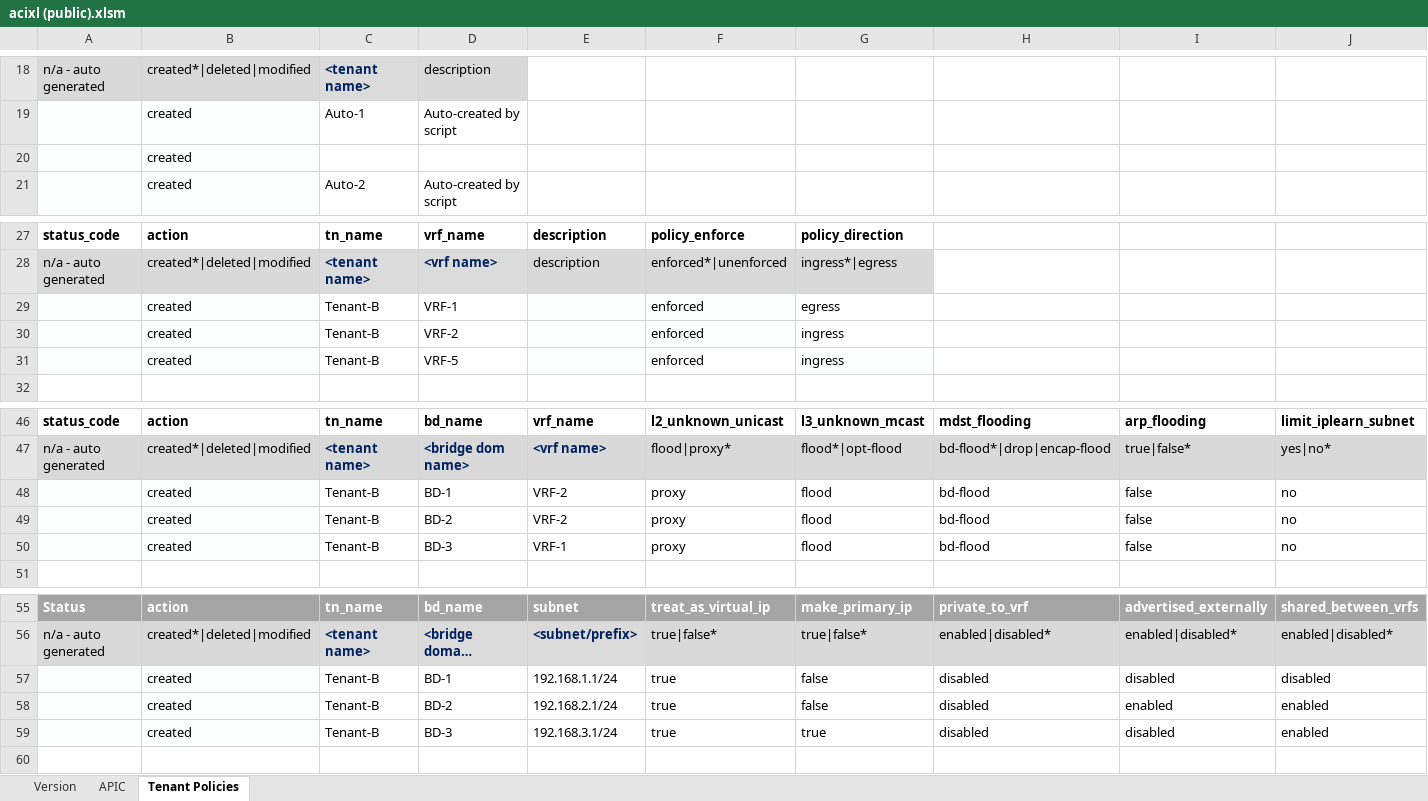
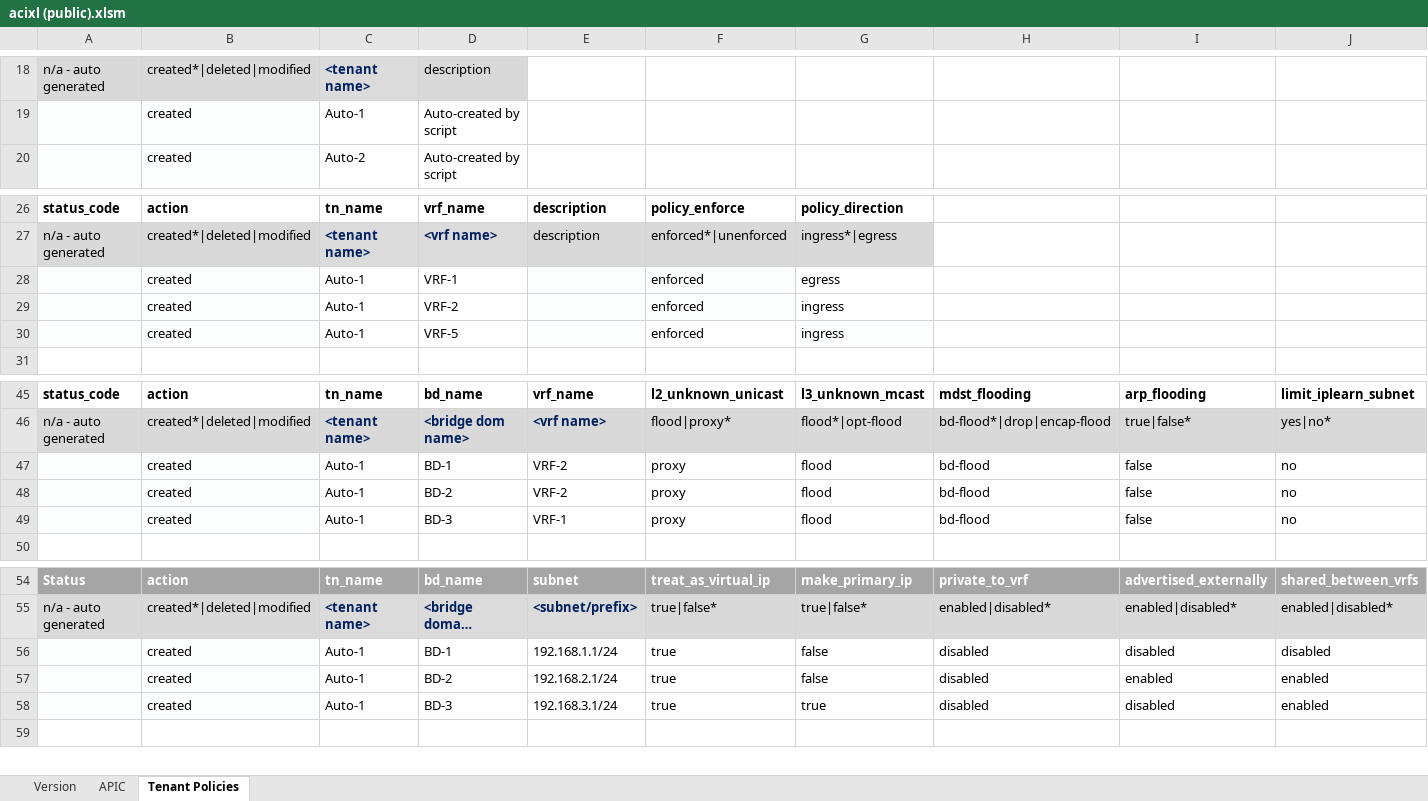
Before and after one commit to abbacode/acixl, an Excel workbook: acixl (public).xlsm, sheet Tenant Policies, drawn as a sheet; only a part is shown, gaps mark what is left out; long unchanged cells end in …; values as stored, in another font and other column widths than the file's, no borders; charts and pictures and table styles not drawn; removed rows and columns are numbered as before the commit, all else as after; rows hold the shown columns only; the diff covers the shown part only; the diff names each change by its address in the sheet, - before the commit and + after, or states it on an @@ line.

```diff
--- a/acixl (public).xlsm (sheet Tenant Policies)
+++ b/acixl (public).xlsm (sheet Tenant Policies)
-row 20:  | created
-C28:C30: Tenant-B
+C28:C30: Auto-1
-C47:C49: Tenant-B
+C47:C49: Auto-1
-C56:C58: Tenant-B
+C56:C58: Auto-1
```
Also changed, not shown: 16 removed rows and 7 edited cells elsewhere in this sheet, sheet Version, charts or pictures, 1 other file.
